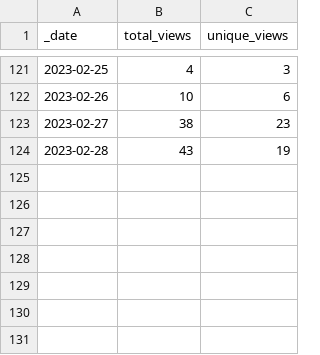
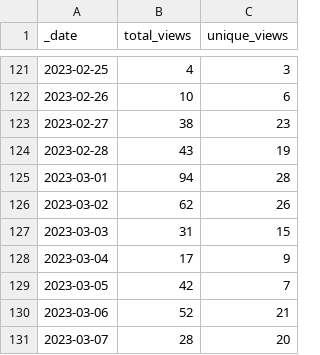
Before and after one commit to pachterlab/gget, a CSV file: traffic/views.csv, drawn as a sheet; only a part is shown, gaps mark what is left out; the diff names each change by its address in the sheet, - before the commit and + after, or states it on an @@ line.

Commit message:
GitHub traffic

```diff
--- a/traffic/views.csv
+++ b/traffic/views.csv
+row 125: 2023-03-01 | 94 | 28
+row 126: 2023-03-02 | 62 | 26
+row 127: 2023-03-03 | 31 | 15
+row 128: 2023-03-04 | 17 | 9
+row 129: 2023-03-05 | 42 | 7
+row 130: 2023-03-06 | 52 | 21
+row 131: 2023-03-07 | 28 | 20
```
Also changed, not shown: traffic/clones.csv, 1 other file.
